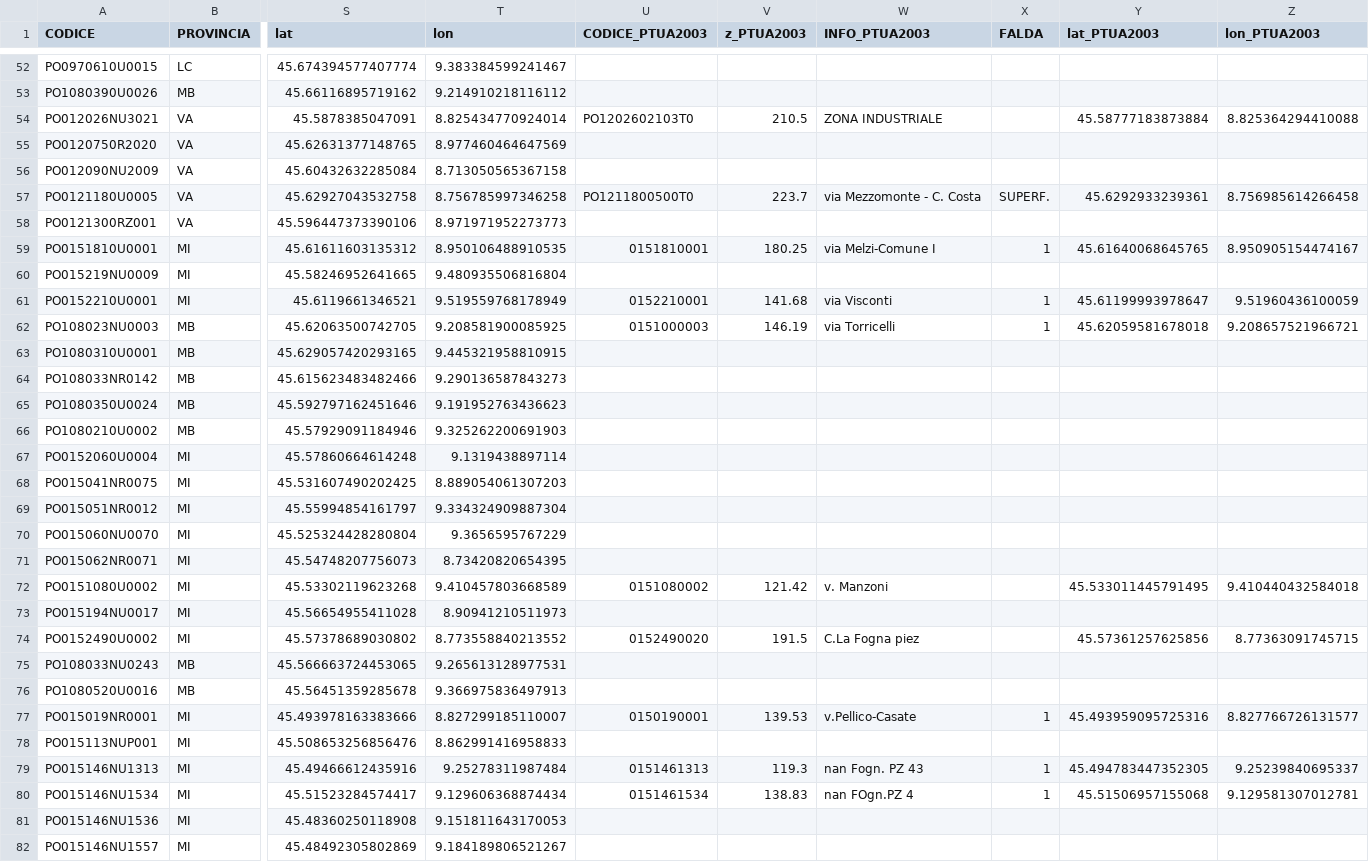
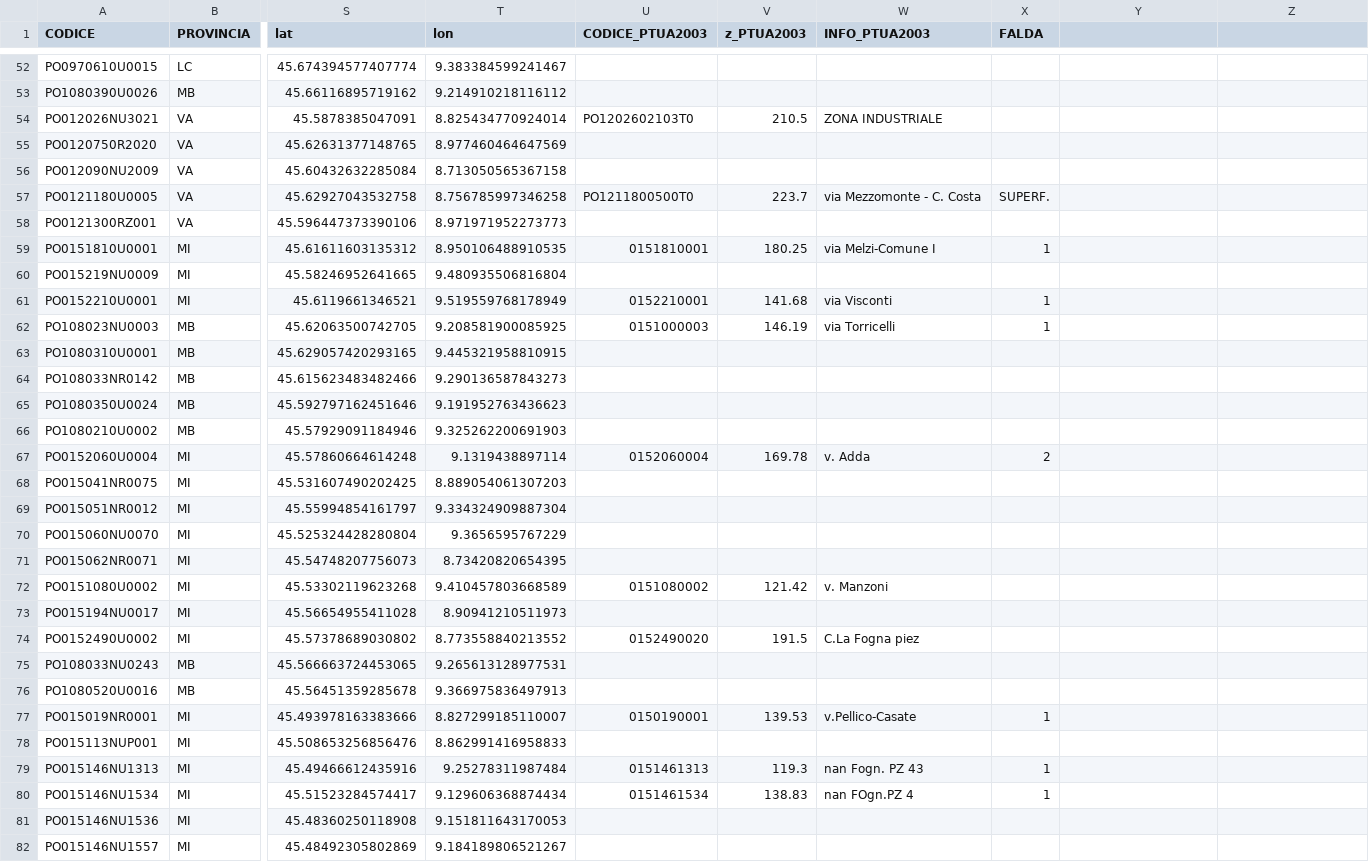
Before and after one commit to paolchol/custom_packages, a CSV file: data/results/db-unification/meta_PTUA2022PTUA2003.csv, drawn as a sheet; only a part is shown, gaps mark what is left out; the diff covers the shown part only; the diff names each change by its address in the sheet, - before the commit and + after, or states it on an @@ line.

```diff
--- a/data/results/db-unification/meta_PTUA2022PTUA2003.csv
+++ b/data/results/db-unification/meta_PTUA2022PTUA2003.csv
-Y1: lat_PTUA2003
+Y1: (empty)
-Z1: lon_PTUA2003
+Z1: (empty)
-Y54: 45.58777183873884
+Y54: (empty)
-Z54: 8.825364294410088
+Z54: (empty)
-Y57: 45.6292933239361
+Y57: (empty)
-Z57: 8.756985614266458
+Z57: (empty)
-Y59: 45.61640068645765
+Y59: (empty)
-Z59: 8.950905154474167
+Z59: (empty)
-Y61: 45.61199993978647
+Y61: (empty)
-Z61: 9.51960436100059
+Z61: (empty)
-Y62: 45.62059581678018
+Y62: (empty)
-Z62: 9.208657521966721
+Z62: (empty)
-U67 (CODICE_PTUA2003): (empty)
+U67 (CODICE_PTUA2003): 0152060004
-V67 (z_PTUA2003): (empty)
+V67 (z_PTUA2003): 169.78
-W67 (INFO_PTUA2003): (empty)
+W67 (INFO_PTUA2003): v. Adda
-X67 (FALDA): (empty)
+X67 (FALDA): 2
-Y72: 45.533011445791495
+Y72: (empty)
-Z72: 9.410440432584018
+Z72: (empty)
-Y74: 45.57361257625856
+Y74: (empty)
-Z74: 8.77363091745715
+Z74: (empty)
-Y77: 45.493959095725316
+Y77: (empty)
-Z77: 8.827766726131577
+Z77: (empty)
-Y79: 45.494783447352305
+Y79: (empty)
-Z79: 9.25239840695337
+Z79: (empty)
-Y80: 45.51506957155068
+Y80: (empty)
-Z80: 9.129581307012781
+Z80: (empty)
```
Also changed, not shown: 26 edited cells elsewhere in this file, data/PTUA2003/meta_sup_PTUA2003_TICINOADDA.csv, data/results/db-unification/head_PTUA2022PTUA2003.csv, 12 other files.
